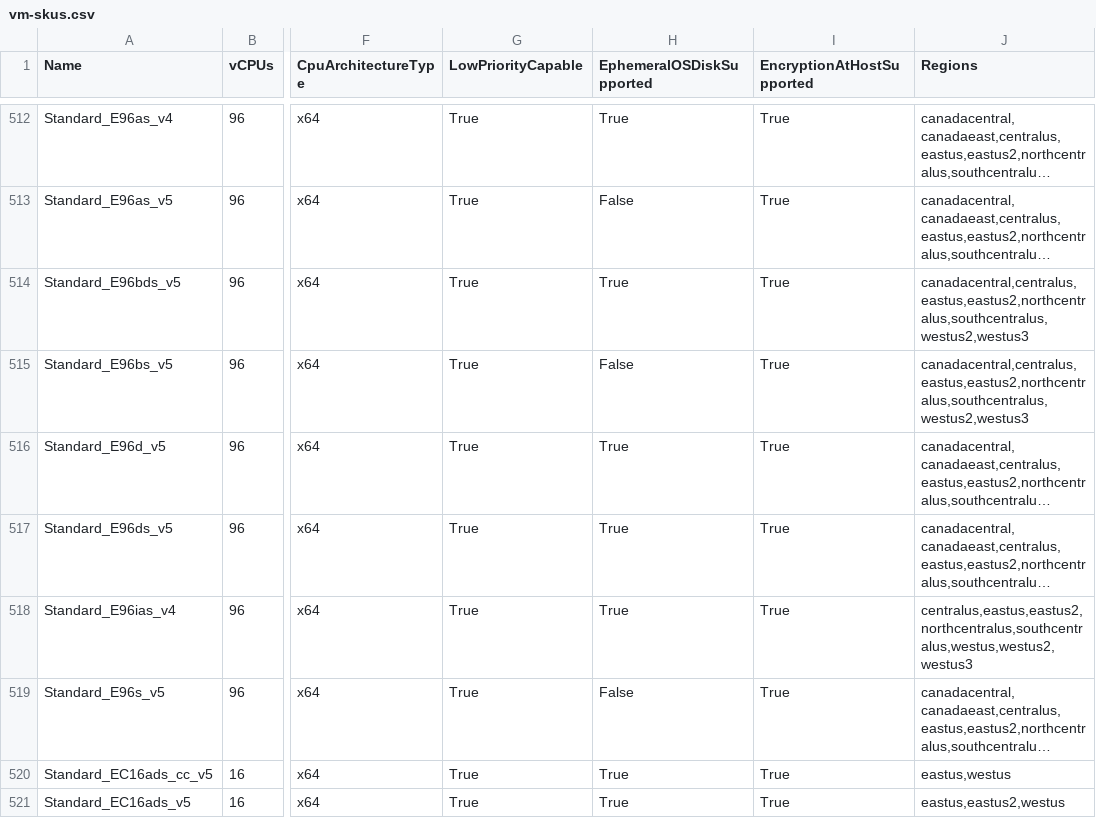
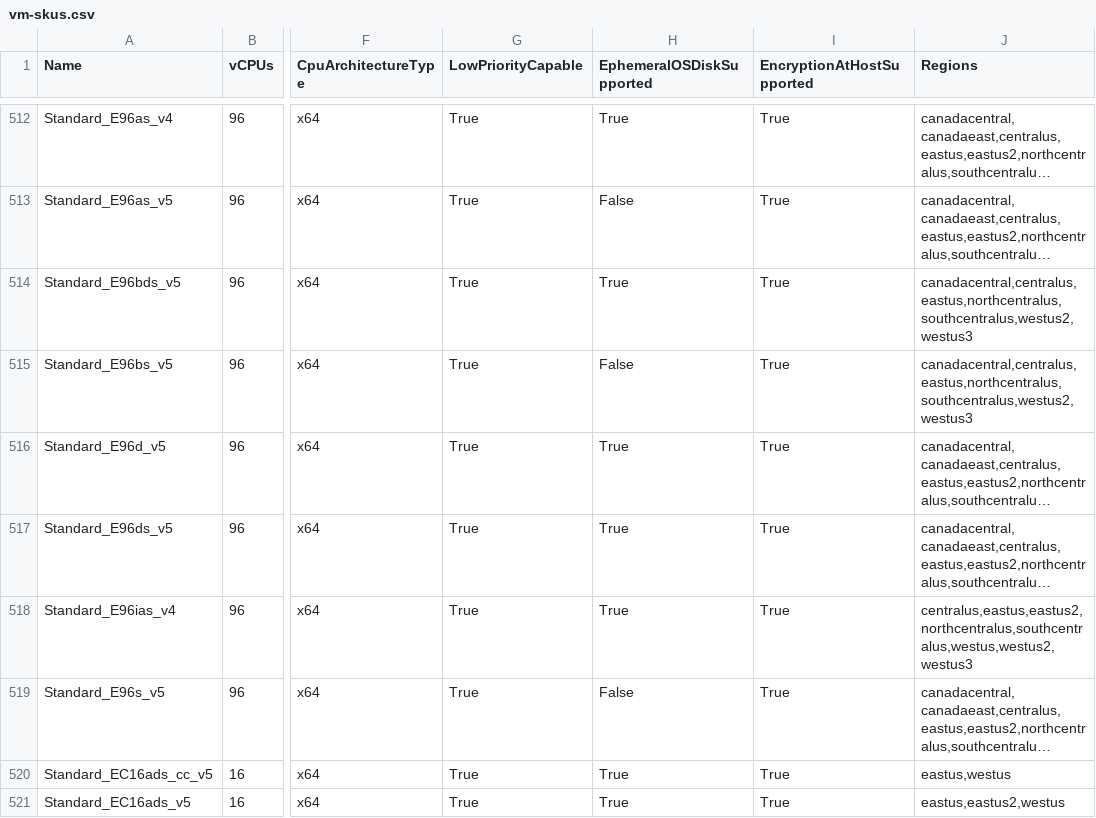
Before and after one commit to joelverhagen/data-az-spot-vms, a CSV file: vm-skus.csv, drawn as a sheet; only a part is shown, gaps mark what is left out; long unchanged cells end in …; the diff names each change by its address in the sheet, - before the commit and + after, or states it on an @@ line.

```diff
--- a/vm-skus.csv
+++ b/vm-skus.csv
-J514:J515 (Regions): canadacentral,centralus,eastus,eastus2,northcentralus,southcentralus,westus2,westus3
+J514:J515 (Regions): canadacentral,centralus,eastus,northcentralus,southcentralus,westus2,westus3
```
